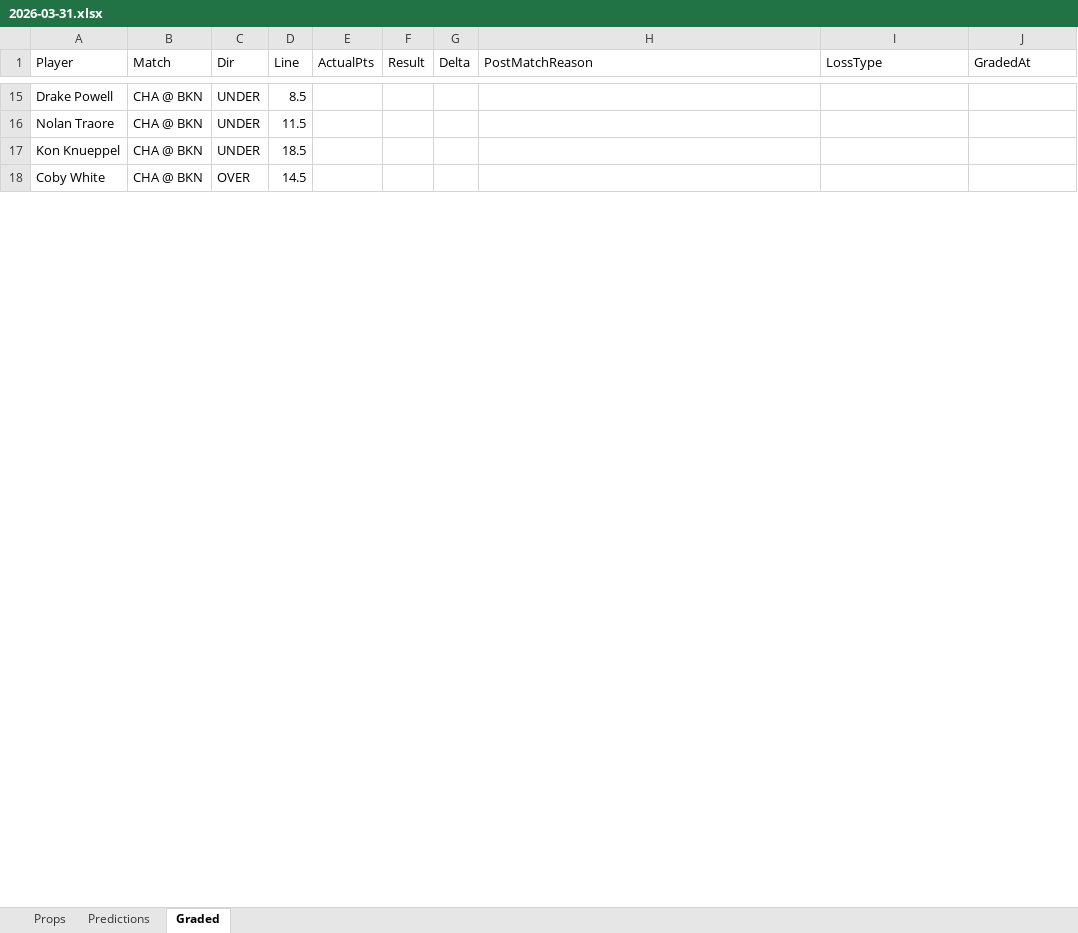
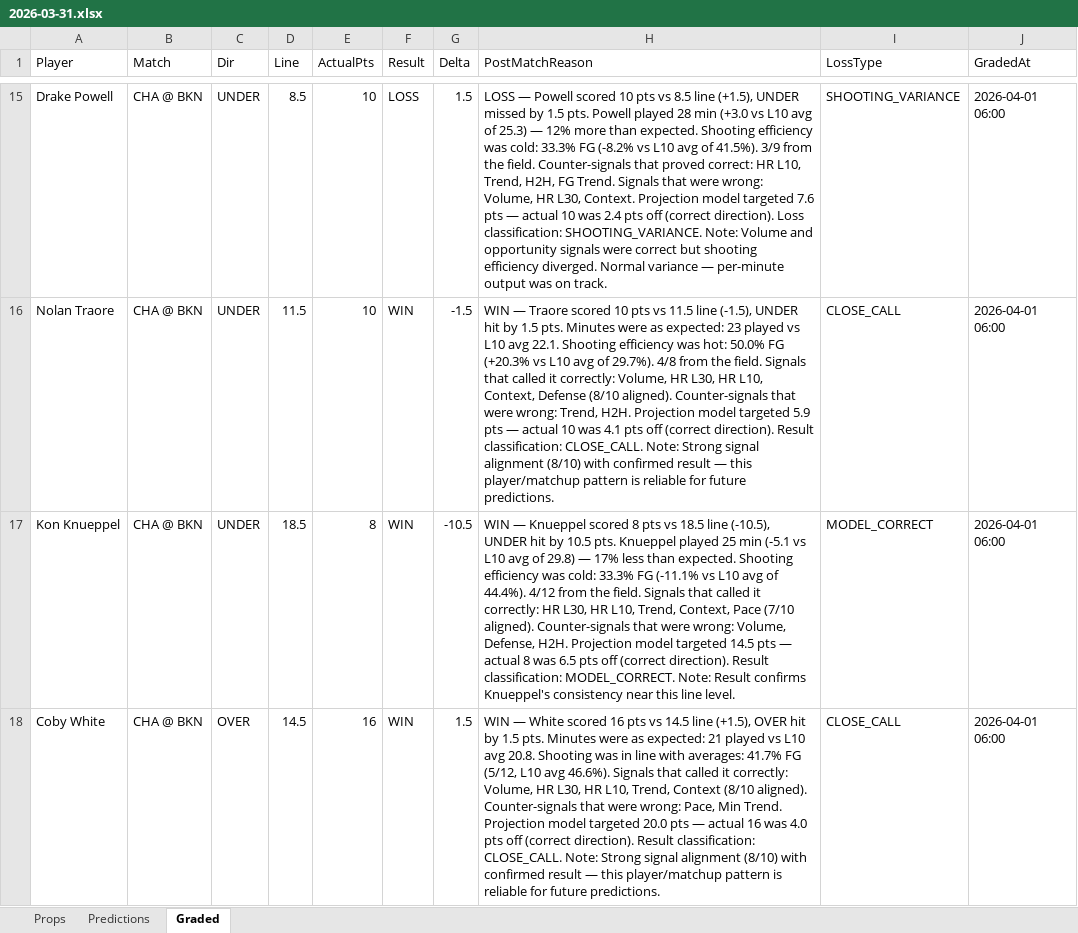
Before and after one commit to iamwerewolf1007/PropEdgeV9.2, an Excel workbook: daily/2026-03-31.xlsx, sheet Graded, drawn as a sheet; only a part is shown, gaps mark what is left out; values as stored, in another font and other column widths than the file's, no cell formats; the diff covers the shown part only; the diff names each change by its address in the sheet, - before the commit and + after, or states it on an @@ line.

Commit message:
B0: grade 2026-03-31

```diff
--- a/daily/2026-03-31.xlsx (sheet Graded)
+++ b/daily/2026-03-31.xlsx (sheet Graded)
-E15:E16 (ActualPts): (empty)
+E15:E16 (ActualPts): 10
-F15 (Result): (empty)
+F15 (Result): LOSS
-G15 (Delta): (empty)
+G15 (Delta): 1.5
-H15 (PostMatchReason): (empty)
+H15 (PostMatchReason): LOSS — Powell scored 10 pts vs 8.5 line (+1.5), UNDER missed by 1.5 pts. Powell played 28 min (+3.0 vs L10 avg of 25.3) — 12% more than expected. Shooting efficiency was cold: 33.3% FG (-8.2% vs L10 avg of 41.5%). 3/9 from the field. Counter-signals that proved correct: HR L10, Trend, H2H, FG Trend. Signals that were wrong: Volume, HR L30, Context. Projection model targeted 7.6 pts — actual 10 was 2.4 pts off (correct direction). Loss classification: SHOOTING_VARIANCE. Note: Volume and opportunity signals were correct but shooting efficiency diverged. Normal variance — per-minute output was on track.
-I15 (LossType): (empty)
+I15 (LossType): SHOOTING_VARIANCE
-J15:J18 (GradedAt): (empty)
+J15:J18 (GradedAt): 2026-04-01 06:00
-F16:F18 (Result): (empty)
+F16:F18 (Result): WIN
-G16 (Delta): (empty)
+G16 (Delta): -1.5
-H16 (PostMatchReason): (empty)
+H16 (PostMatchReason): WIN — Traore scored 10 pts vs 11.5 line (-1.5), UNDER hit by 1.5 pts. Minutes were as expected: 23 played vs L10 avg 22.1. Shooting efficiency was hot: 50.0% FG (+20.3% vs L10 avg of 29.7%). 4/8 from the field. Signals that called it correctly: Volume, HR L30, HR L10, Context, Defense (8/10 aligned). Counter-signals that were wrong: Trend, H2H. Projection model targeted 5.9 pts — actual 10 was 4.1 pts off (correct direction). Result classification: CLOSE_CALL. Note: Strong signal alignment (8/10) with confirmed result — this player/matchup pattern is reliable for future predictions.
-I16 (LossType): (empty)
+I16 (LossType): CLOSE_CALL
-E17 (ActualPts): (empty)
+E17 (ActualPts): 8
-G17 (Delta): (empty)
+G17 (Delta): -10.5
-H17 (PostMatchReason): (empty)
+H17 (PostMatchReason): WIN — Knueppel scored 8 pts vs 18.5 line (-10.5), UNDER hit by 10.5 pts. Knueppel played 25 min (-5.1 vs L10 avg of 29.8) — 17% less than expected. Shooting efficiency was cold: 33.3% FG (-11.1% vs L10 avg of 44.4%). 4/12 from the field. Signals that called it correctly: HR L30, HR L10, Trend, Context, Pace (7/10 aligned). Counter-signals that were wrong: Volume, Defense, H2H. Projection model targeted 14.5 pts — actual 8 was 6.5 pts off (correct direction). Result classification: MODEL_CORRECT. Note: Result confirms Knueppel's consistency near this line level.
-I17 (LossType): (empty)
+I17 (LossType): MODEL_CORRECT
-E18 (ActualPts): (empty)
+E18 (ActualPts): 16
-G18 (Delta): (empty)
+G18 (Delta): 1.5
-H18 (PostMatchReason): (empty)
+H18 (PostMatchReason): WIN — White scored 16 pts vs 14.5 line (+1.5), OVER hit by 1.5 pts. Minutes were as expected: 21 played vs L10 avg 20.8. Shooting was in line with averages: 41.7% FG (5/12, L10 avg 46.6%). Signals that called it correctly: Volume, HR L30, HR L10, Trend, Context (8/10 aligned). Counter-signals that were wrong: Pace, Min Trend. Projection model targeted 20.0 pts — actual 16 was 4.0 pts off (correct direction). Result classification: CLOSE_CALL. Note: Strong signal alignment (8/10) with confirmed result — this player/matchup pattern is reliable for future predictions.
-I18 (LossType): (empty)
+I18 (LossType): CLOSE_CALL
```
Also changed, not shown: 370 edited cells elsewhere in this sheet, cell formats, 6 other files.
